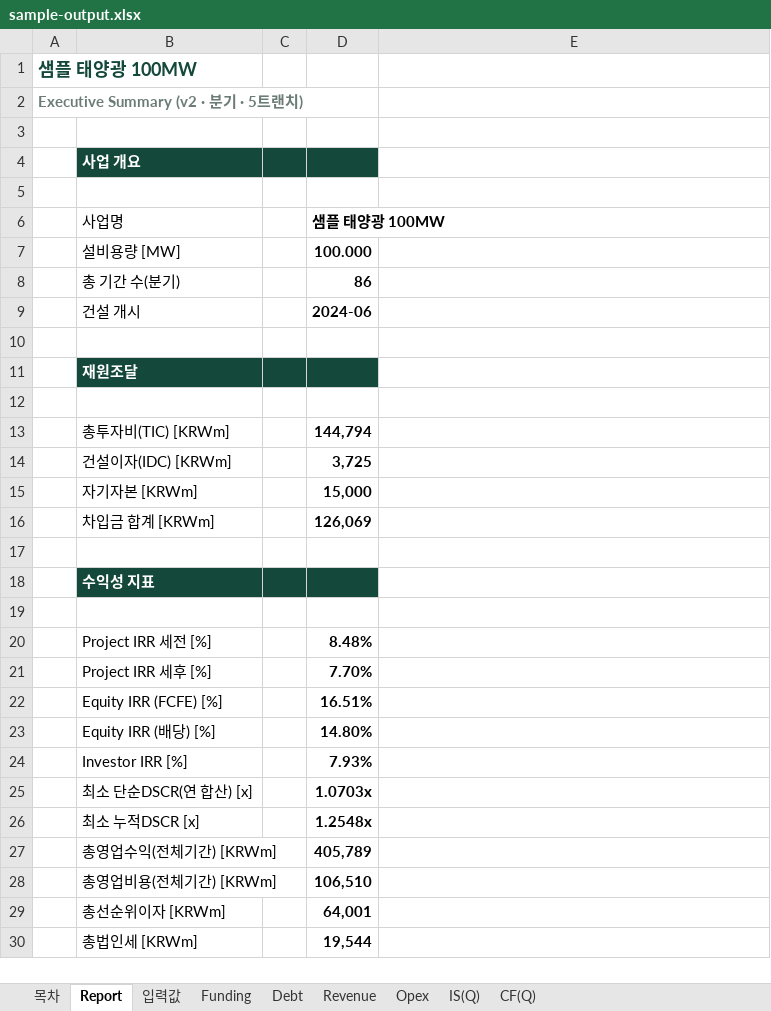
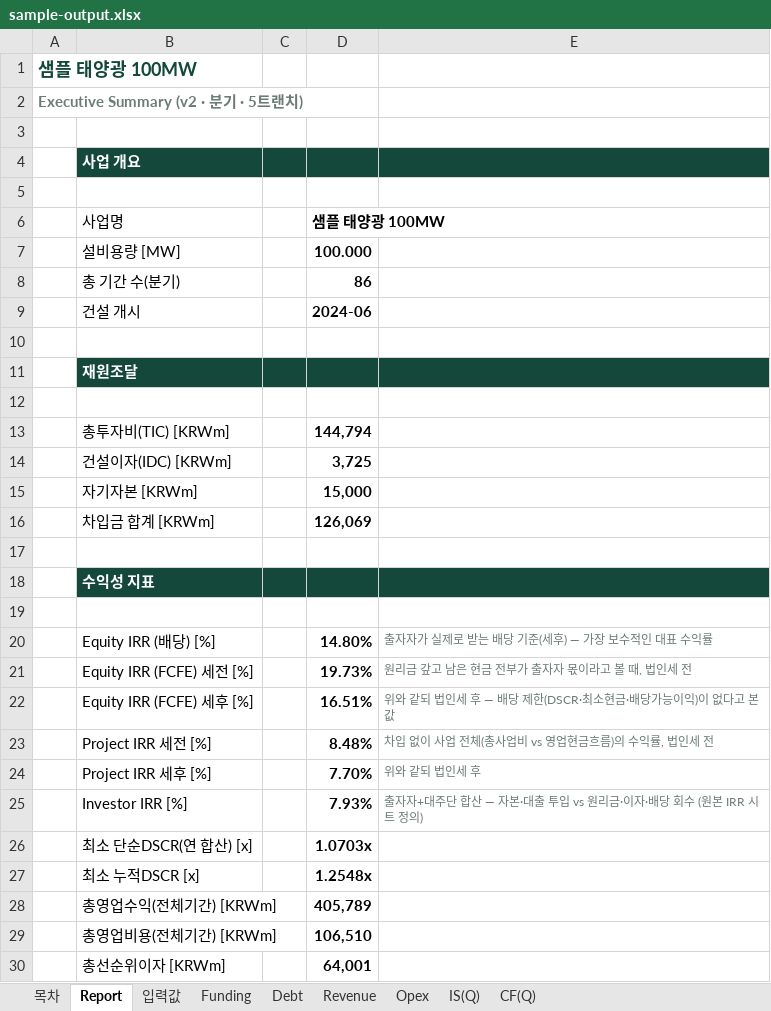
Before and after one commit to chldusrud14-rgb/financial_model_v1, an Excel workbook: contract/sample-output.xlsx, sheet Report, drawn as a sheet; only a part is shown; the shorter side is filled out with more unchanged rows; values as stored, in another font and other column widths than the file's, no borders; removed rows and columns are numbered as before the commit, all else as after; the diff names each change by its address in the sheet, - before the commit and + after, or states it on an @@ line.

```diff
--- a/contract/sample-output.xlsx (sheet Report)
+++ b/contract/sample-output.xlsx (sheet Report)
-E4 fill: none
+E4 fill: #14483A
-E11 fill: none
+E11 fill: #14483A
-E18 fill: none
+E18 fill: #14483A
+row 20:  | Equity IRR (배당) [%] |  | 14.80% | 출자자가 실제로 받는 배당 기준(세후) — 가장 보수적인 대표 수익률
+row 21:  | Equity IRR (FCFE) 세전 [%] |  | 19.73% | 원리금 갚고 남은 현금 전부가 출자자 몫이라고 볼 때, 법인세 전
+row 22:  | Equity IRR (FCFE) 세후 [%] |  | 16.51% | 위와 같되 법인세 후 — 배당 제한(DSCR·최소현금·배당가능이익)이 없다고 본 값
-E23: (empty)
+E23: 차입 없이 사업 전체(총사업비 vs 영업현금흐름)의 수익률, 법인세 전
-E24: (empty)
+E24: 위와 같되 법인세 후
-row 22:  | Equity IRR (FCFE) [%] |  | 16.51%
-row 23:  | Equity IRR (배당) [%] |  | 14.80%
-E25: (empty)
+E25: 출자자+대주단 합산 — 자본·대출 투입 vs 원리금·이자·배당 회수 (원본 IRR 시트 정의)
```
Also changed, not shown: sheet CF(Q), sheet 목차, formulas that keep their value, dist/당진_태양광발전_재무모델_v2_생성예시.xlsx, e2e_t1.xlsx, 16 other files.
